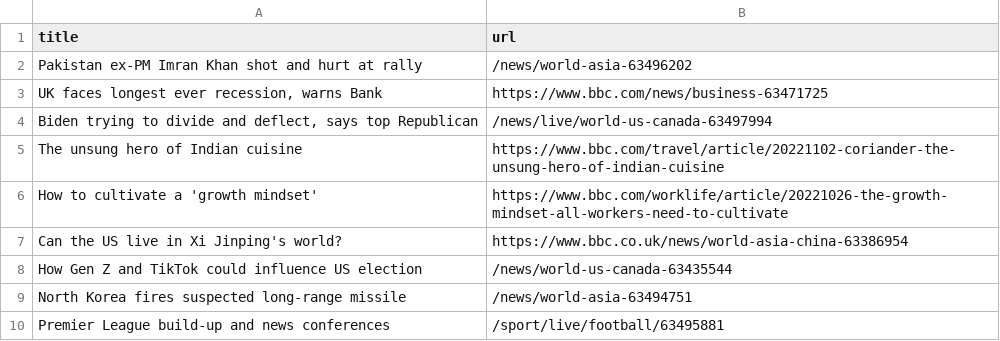
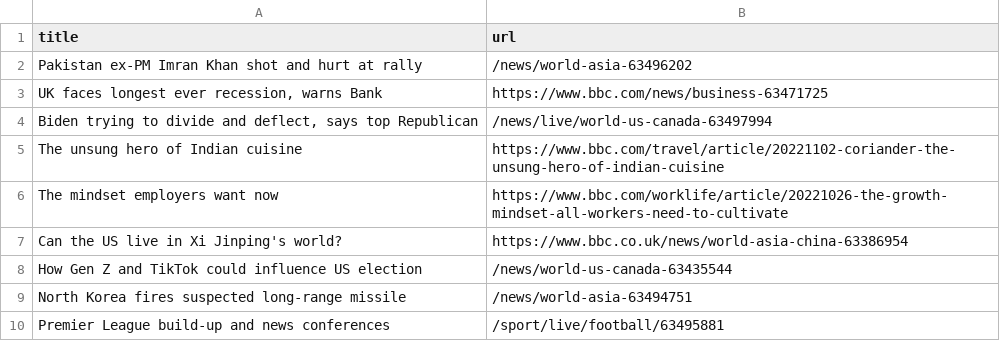
Before and after one commit to yikchun-l/bbc-scraper-tutorial, a CSV file: bbc.csv, drawn as a sheet; only a part is shown.

```diff
--- a/bbc.csv
+++ b/bbc.csv
@@ -5,3 +5,3 @@ Pakistan ex-PM Imran Khan shot and hurt at rally,/news/world-asia-63496202
 The unsung hero of Indian cuisine,https://www.bbc.com/travel/article/20221102-coriander-the-unsung-hero-of-indian-cuisine
-How to cultivate a 'growth mindset',https://www.bbc.com/worklife/article/20221026-the-growth-mindset-all-workers-need-to-cultivate
+The mindset employers want now,https://www.bbc.com/worklife/article/20221026-the-growth-mindset-all-workers-need-to-cultivate
 Can the US live in Xi Jinping's world?,https://www.bbc.co.uk/news/world-asia-china-63386954
```
